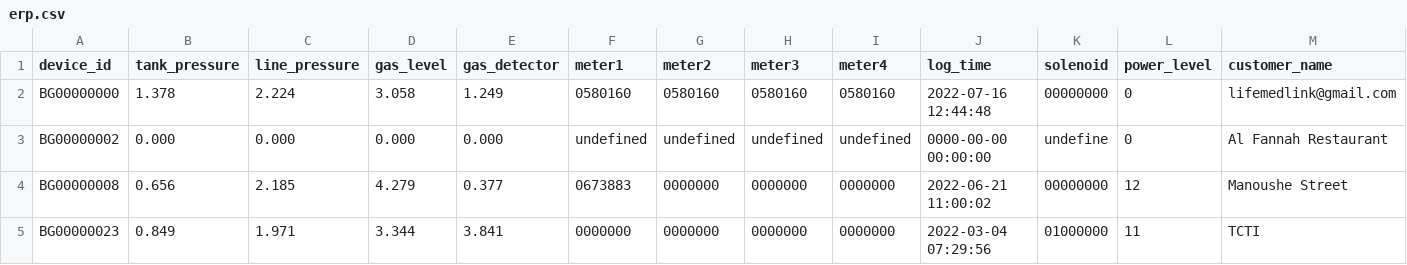
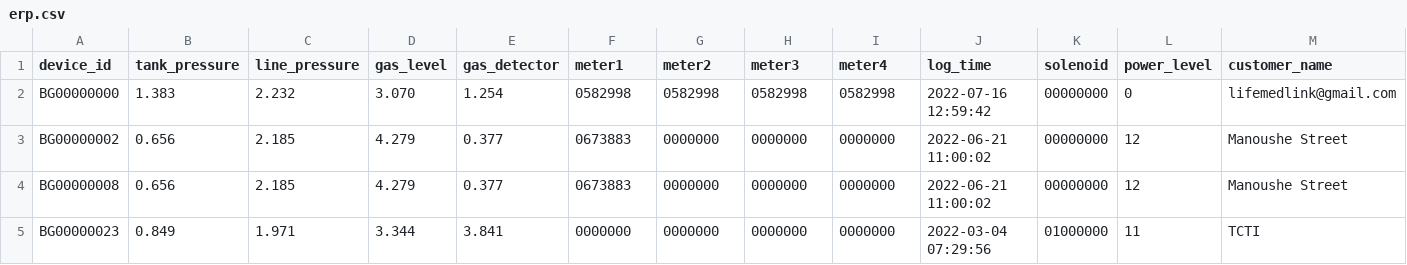
Before and after one commit to lifemedlink/brightgas_erp, a CSV file: erp.csv, drawn as a sheet; only a part is shown; the diff covers the shown part only; the diff names each change by its address in the sheet, - before the commit and + after, or states it on an @@ line.

Commit message:
erp file on 2022-07-16 13:00:01

```diff
--- a/erp.csv
+++ b/erp.csv
-B2 (tank_pressure): 1.378
+B2 (tank_pressure): 1.383
-C2 (line_pressure): 2.224
+C2 (line_pressure): 2.232
-D2 (gas_level): 3.058
+D2 (gas_level): 3.070
-E2 (gas_detector): 1.249
+E2 (gas_detector): 1.254
-F2 (meter1): 0580160
+F2 (meter1): 0582998
-G2 (meter2): 0580160
+G2 (meter2): 0582998
-H2 (meter3): 0580160
+H2 (meter3): 0582998
-I2 (meter4): 0580160
+I2 (meter4): 0582998
-J2 (log_time): 2022-07-16 12:44:48
+J2 (log_time): 2022-07-16 12:59:42
-B3 (tank_pressure): 0.000
+B3 (tank_pressure): 0.656
-C3 (line_pressure): 0.000
+C3 (line_pressure): 2.185
-D3 (gas_level): 0.000
+D3 (gas_level): 4.279
-E3 (gas_detector): 0.000
+E3 (gas_detector): 0.377
-F3 (meter1): undefined
+F3 (meter1): 0673883
-G3 (meter2): undefined
+G3 (meter2): 0000000
-H3 (meter3): undefined
+H3 (meter3): 0000000
-I3 (meter4): undefined
+I3 (meter4): 0000000
-J3 (log_time): 0000-00-00 00:00:00
+J3 (log_time): 2022-06-21 11:00:02
-K3 (solenoid): undefine
+K3 (solenoid): 00000000
-L3 (power_level): 0
+L3 (power_level): 12
-M3 (customer_name): Al Fannah Restaurant
+M3 (customer_name): Manoushe Street
```
Also changed, not shown: 2 edited cells elsewhere in this file.
